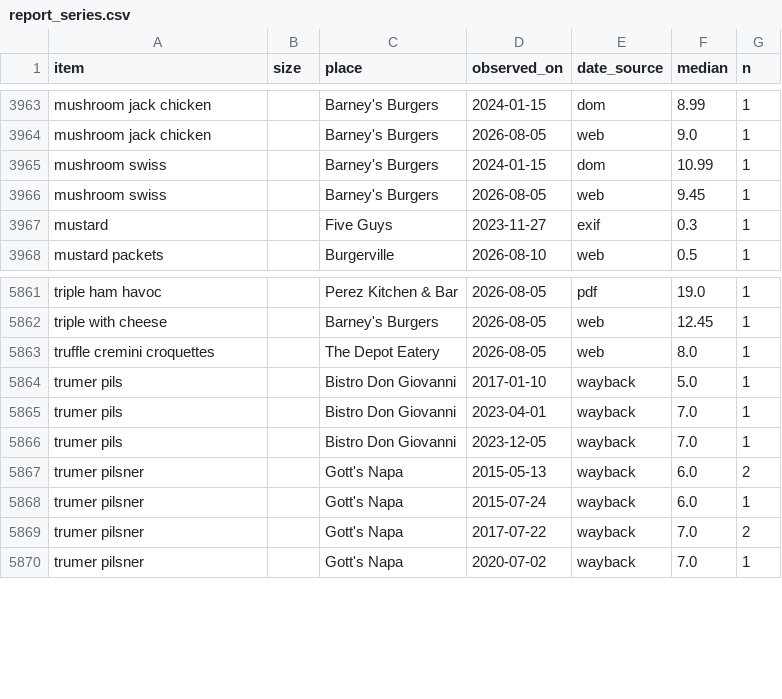
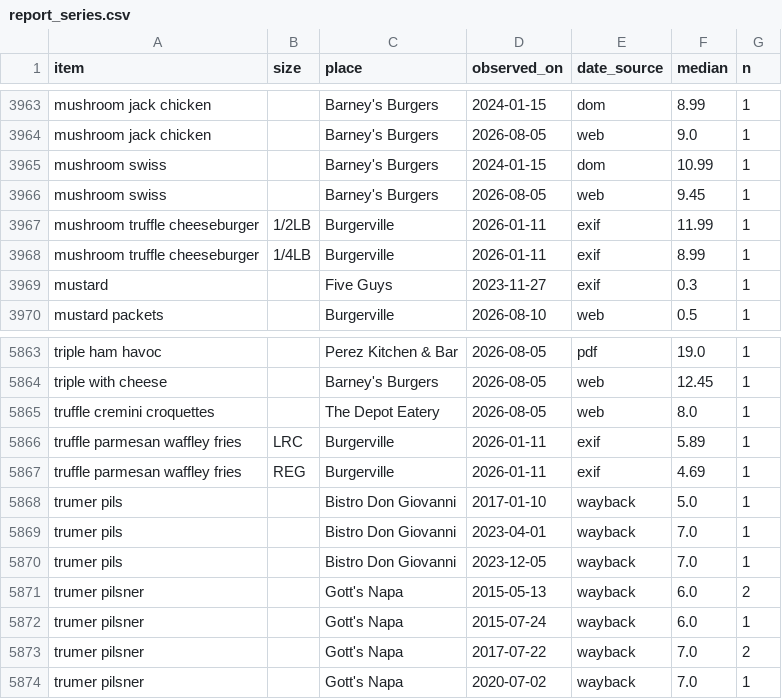
Before and after one commit to adamlevineagent/menuflation, a CSV file: data/reports/report_series.csv, drawn as a sheet; only a part is shown, gaps mark what is left out.

Commit message:
Burgerville force-refresh deep-collect: 37 new owner photos across 10 stores (11 incl. PDX Airport), 2048px EXIF-preserving. Extract all 37 ($0.0039). New 124th place PDX Airport Burgerville (ChIJ0yqCCS6klVQRbfUzvNHW1N8) 2026-01-11 exif menu (Mushroom Truffle Cheeseburger $8.99/$11.99, Waffley Fries). Burgerville exif 12->16 lines. DB 7518->7636 lines. Audit clean (no new flags). Dashboard 2380KB.

```diff
--- a/data/reports/report_series.csv
+++ b/data/reports/report_series.csv
@@ -3966,2 +3966,4 @@ mushroom swiss,,Barney's Burgers,2024-01-15,dom,10.99,1
 mushroom swiss,,Barney's Burgers,2026-08-05,web,9.45,1
+mushroom truffle cheeseburger,1/2LB,Burgerville,2026-01-11,exif,11.99,1
+mushroom truffle cheeseburger,1/4LB,Burgerville,2026-01-11,exif,8.99,1
 mustard,,Five Guys,2023-11-27,exif,0.3,1
@@ -5863,2 +5865,4 @@ triple with cheese,,Barney's Burgers,2026-08-05,web,12.45,1
 truffle cremini croquettes,,The Depot Eatery,2026-08-05,web,8.0,1
+truffle parmesan waffley fries,LRC,Burgerville,2026-01-11,exif,5.89,1
+truffle parmesan waffley fries,REG,Burgerville,2026-01-11,exif,4.69,1
 trumer pils,,Bistro Don Giovanni,2017-01-10,wayback,5.0,1
```
Also changed, not shown: data/reports/report_places.csv, 3 other files.
